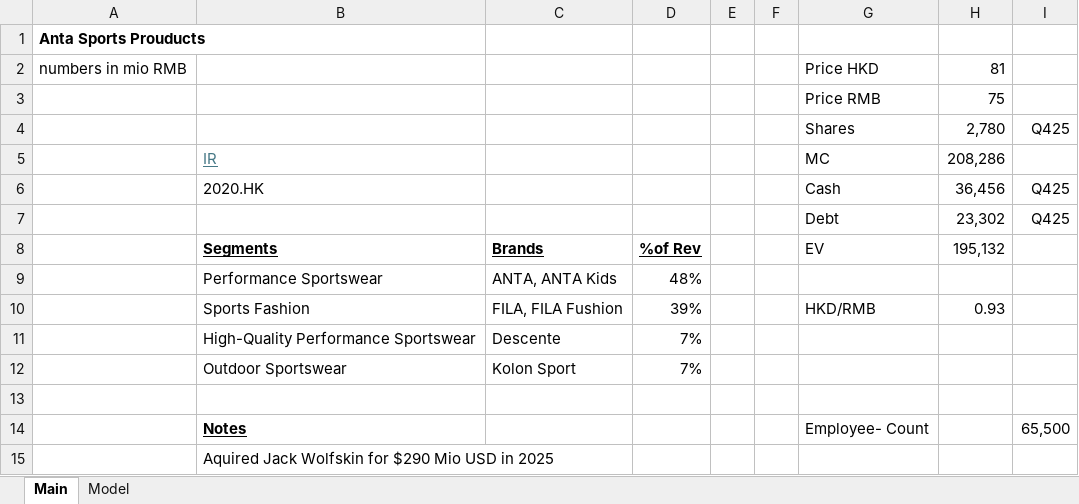
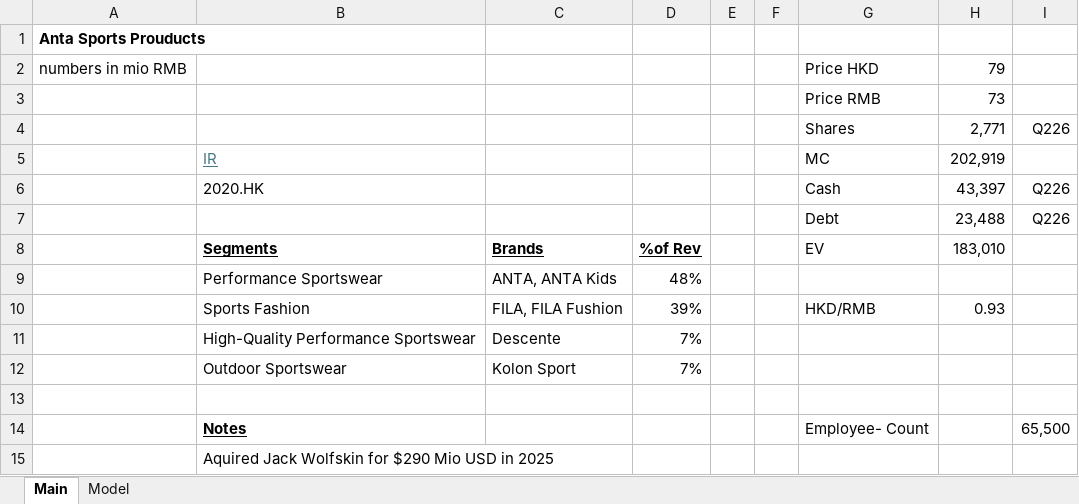
Before and after one commit to oscarsettje/Models, an Excel workbook: 2020.HK.xlsx, sheet Main, drawn as a sheet; values as stored, in another font and other column widths than the file's, no borders; removed rows and columns are numbered as before the commit, all else as after; the diff names each change by its address in the sheet, - before the commit and + after, or states it on an @@ line.

```diff
--- a/2020.HK.xlsx (sheet Main)
+++ b/2020.HK.xlsx (sheet Main)
-H2: 81
+H2: 79
-H3: 75
+H3: 73
-row 4:  |  |  |  |  |  | Shares | 2,780 | Q425
+row 4:  |  |  |  |  |  | Shares | 2,771 | Q226
-H5: 208,286
+H5: 202,919
-H6: 36,456
+H6: 43,397
-I6: Q425
+I6: Q226
-row 7:  |  |  |  |  |  | Debt | 23,302 | Q425
+row 7:  |  |  |  |  |  | Debt | 23,488 | Q226
-H8: 195,132
+H8: 183,010
```
Also changed, not shown: sheet Model, formulas that keep their value, GIL.xlsx, NXT.L.xlsx, 16 other files.
